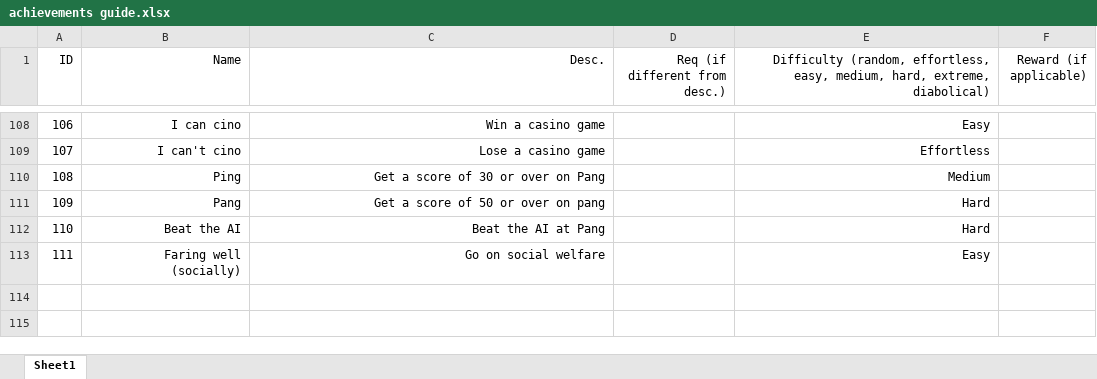
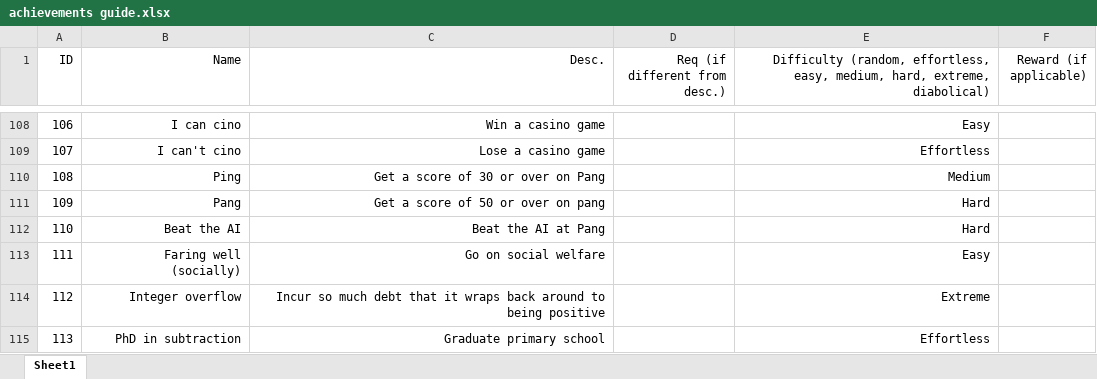
Before and after one commit to gaulsoodmanbls/badlifesimulator, an Excel workbook: assets/achievements/achievements guide.xlsx, sheet Sheet1, drawn as a sheet; only a part is shown, gaps mark what is left out; values as stored, in another font and other column widths than the file's, no borders; the diff names each change by its address in the sheet, - before the commit and + after, or states it on an @@ line.

Commit message:
basic primary-high schooling system
+ pretty major behind-the-scenes improvements

```diff
--- a/assets/achievements/achievements guide.xlsx (sheet Sheet1)
+++ b/assets/achievements/achievements guide.xlsx (sheet Sheet1)
+row 114: 112 | Integer overflow | Incur so much debt that it wraps back around to being positive |  | Extreme
+row 115: 113 | PhD in subtraction | Graduate primary school |  | Effortless
```
Also changed, not shown: 9 other files.
